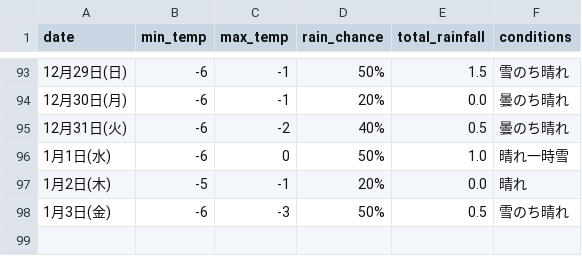
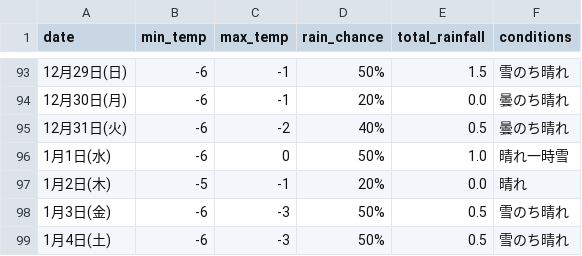
Before and after one commit to Curtendo/weather-scraper, a CSV file: Sapporo_weather_data.csv, drawn as a sheet; only a part is shown, gaps mark what is left out; the diff names each change by its address in the sheet, - before the commit and + after, or states it on an @@ line.

```diff
--- a/Sapporo_weather_data.csv
+++ b/Sapporo_weather_data.csv
+row 99: 1月4日(土) | -6 | -3 | 50% | 0.5 | 雪のち晴れ
```
Also changed, not shown: Kakamigahara_weather_data.csv, Okinawa_weather_data.csv, 2 other files.
